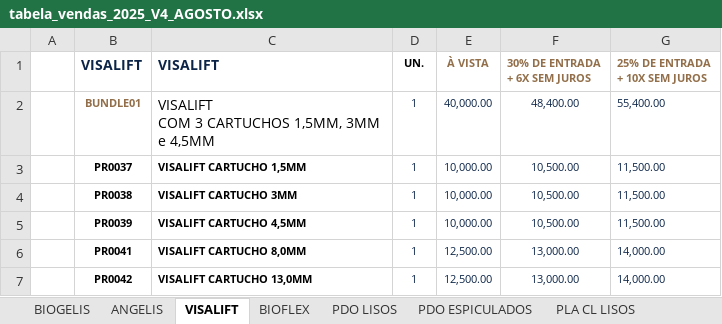
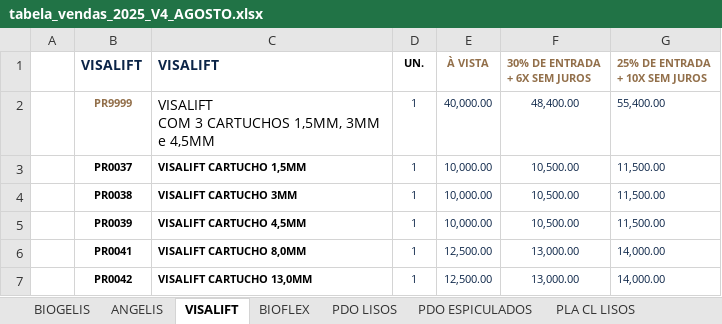
Before and after one commit to medeirospradoleonardo/sf-massive, an Excel workbook: filesToRead/tabela_vendas_2025_V4_AGOSTO.xlsx, sheet VISALIFT, drawn as a sheet; values as stored, in another font and other column widths than the file's, no borders; the diff names each change by its address in the sheet, - before the commit and + after, or states it on an @@ line.

Commit message:
table updates

```diff
--- a/filesToRead/tabela_vendas_2025_V4_AGOSTO.xlsx (sheet VISALIFT)
+++ b/filesToRead/tabela_vendas_2025_V4_AGOSTO.xlsx (sheet VISALIFT)
-B2 (VISALIFT): BUNDLE01
+B2 (VISALIFT): PR9999
```
Also changed, not shown: filesToRead/Parâmetros de aprovação - Pharmaesthetics v23.xlsx, 2 other files.
